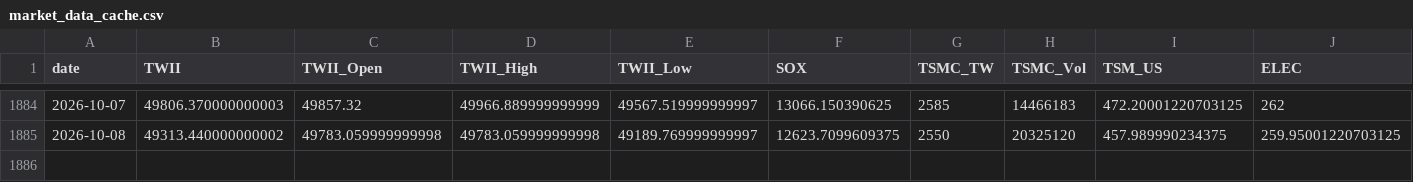
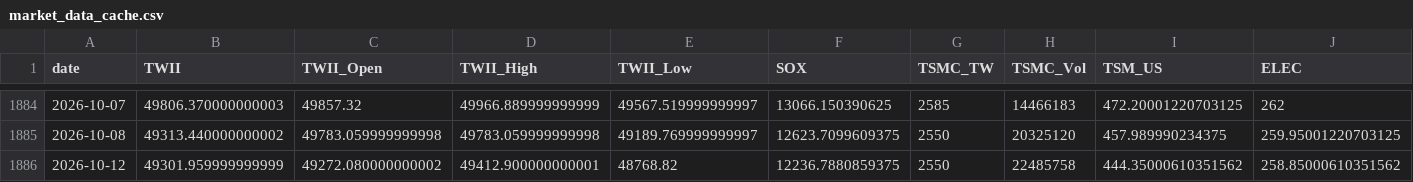
Before and after one commit to soldier86100-ai/TWII_STOCK, a CSV file: cache/market_data_cache.csv, drawn as a sheet; only a part is shown, gaps mark what is left out; rows hold the shown columns only; the diff names each change by its address in the sheet, - before the commit and + after, or states it on an @@ line.

```diff
--- a/cache/market_data_cache.csv
+++ b/cache/market_data_cache.csv
+row 1886: 2026-10-12 | 49301.959999999999 | 49272.080000000002 | 49412.900000000001 | 48768.82 | 12236.7880859375 | 2550 | 22485758 | 444.35000610351562 | 258.85000610351562
```
Also changed, not shown: cache/signal_cache.csv.
